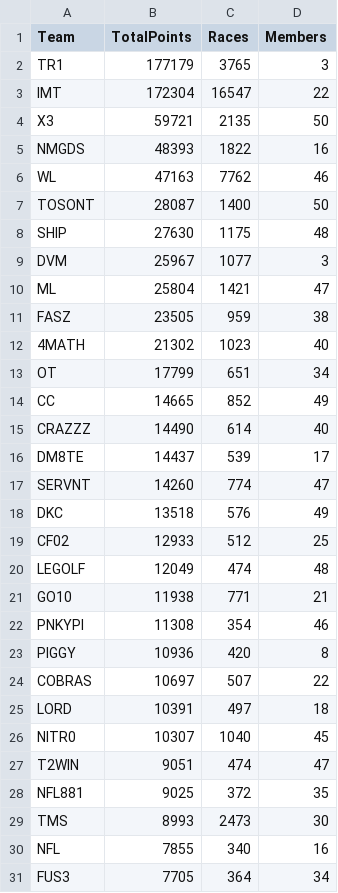
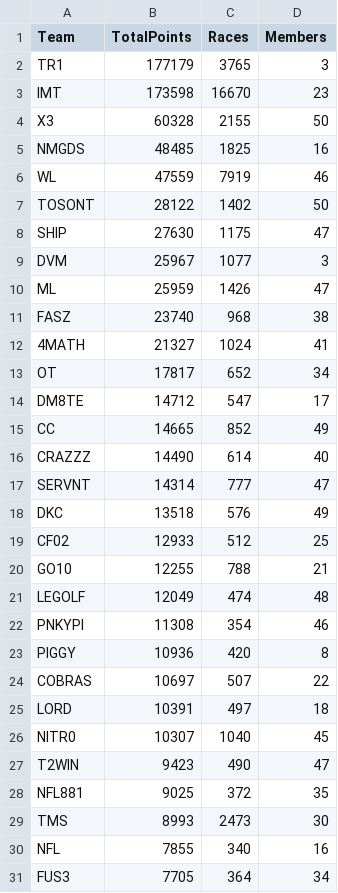
Before and after one commit to nincaleb/nitromathlb, a CSV file: csv_archive/nitromath_team_leaderboard_20250410.csv, drawn as a sheet; only a part is shown; the diff covers the shown part only.

```diff
--- a/csv_archive/nitromath_team_leaderboard_20250410.csv
+++ b/csv_archive/nitromath_team_leaderboard_20250410.csv
@@ -2,21 +2,21 @@ Team,TotalPoints,Races,Members
 TR1,177179,3765,3
-IMT,172304,16547,22
-X3,59721,2135,50
-NMGDS,48393,1822,16
-WL,47163,7762,46
-TOSONT,28087,1400,50
-SHIP,27630,1175,48
+IMT,173598,16670,23
+X3,60328,2155,50
+NMGDS,48485,1825,16
+WL,47559,7919,46
+TOSONT,28122,1402,50
+SHIP,27630,1175,47
 DVM,25967,1077,3
-ML,25804,1421,47
-FASZ,23505,959,38
-4MATH,21302,1023,40
-OT,17799,651,34
+ML,25959,1426,47
+FASZ,23740,968,38
+4MATH,21327,1024,41
+OT,17817,652,34
+DM8TE,14712,547,17
 CC,14665,852,49
 CRAZZZ,14490,614,40
-DM8TE,14437,539,17
-SERVNT,14260,774,47
+SERVNT,14314,777,47
 DKC,13518,576,49
 CF02,12933,512,25
+GO10,12255,788,21
 LEGOLF,12049,474,48
-GO10,11938,771,21
 PNKYPI,11308,354,46
@@ -26,3 +26,3 @@ LORD,10391,497,18
 NITR0,10307,1040,45
-T2WIN,9051,474,47
+T2WIN,9423,490,47
 NFL881,9025,372,35
```
Also changed, not shown: 2 added rows, 2 removed rows and 9 edited cells elsewhere in this file, csv_archive/nitromath_season_leaderboard_20250410.csv, 1 other file.
